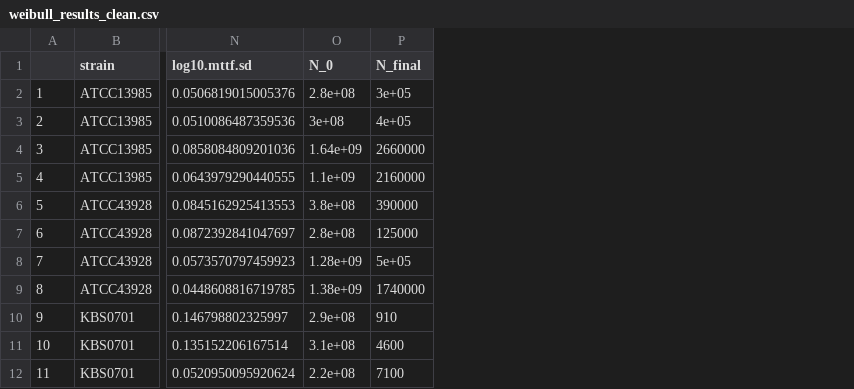
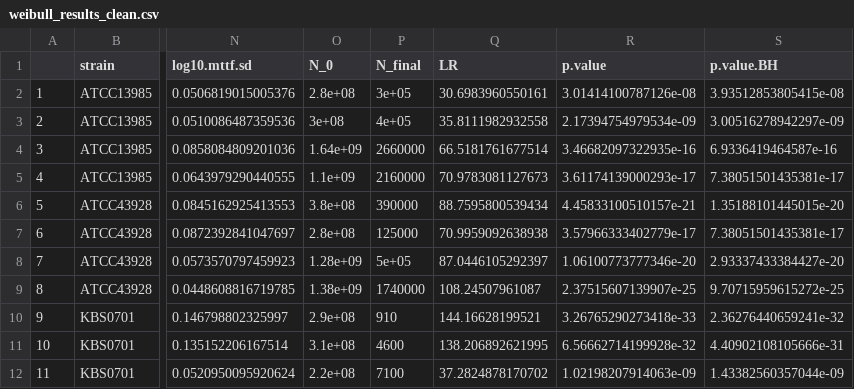
Before and after one commit to LennonLab/LTDE, a CSV file: data/demography/weibull_results_clean.csv, drawn as a sheet; only a part is shown, gaps mark what is left out; the diff names each change by its address in the sheet, - before the commit and + after, or states it on an @@ line.

```diff
--- a/data/demography/weibull_results_clean.csv
+++ b/data/demography/weibull_results_clean.csv
+column Q (LR), rows 2-12: 30.6983960550161 | 35.8111982932558 | 66.5181761677514 | 70.9783081127673 | 88.7595800539434 | 70.9959092638938 | 87.0446105292397 | 108.24507961087 | 144.16628199521 | 138.206892621995 | 37.2824878170702
+column R (p.value), rows 2-12: 3.01414100787126e-08 | 2.17394754979534e-09 | 3.46682097322935e-16 | 3.61174139000293e-17 | 4.45833100510157e-21 | 3.57966333402779e-17 | 1.06100773777346e-20 | 2.37515607139907e-25 | 3.26765290273418e-33 | 6.56662714199928e-32 | 1.02198207914063e-09
+column S (p.value.BH), rows 2-12: 3.93512853805415e-08 | 3.00516278942297e-09 | 6.9336419464587e-16 | 7.38051501435381e-17 | 1.35188101445015e-20 | 7.38051501435381e-17 | 2.93337433384427e-20 | 9.70715959615272e-25 | 2.36276440659241e-32 | 4.40902108105666e-31 | 1.43382560357044e-09
```
Also changed, not shown: data/demography/weibull_results.csv, 8 other files.
